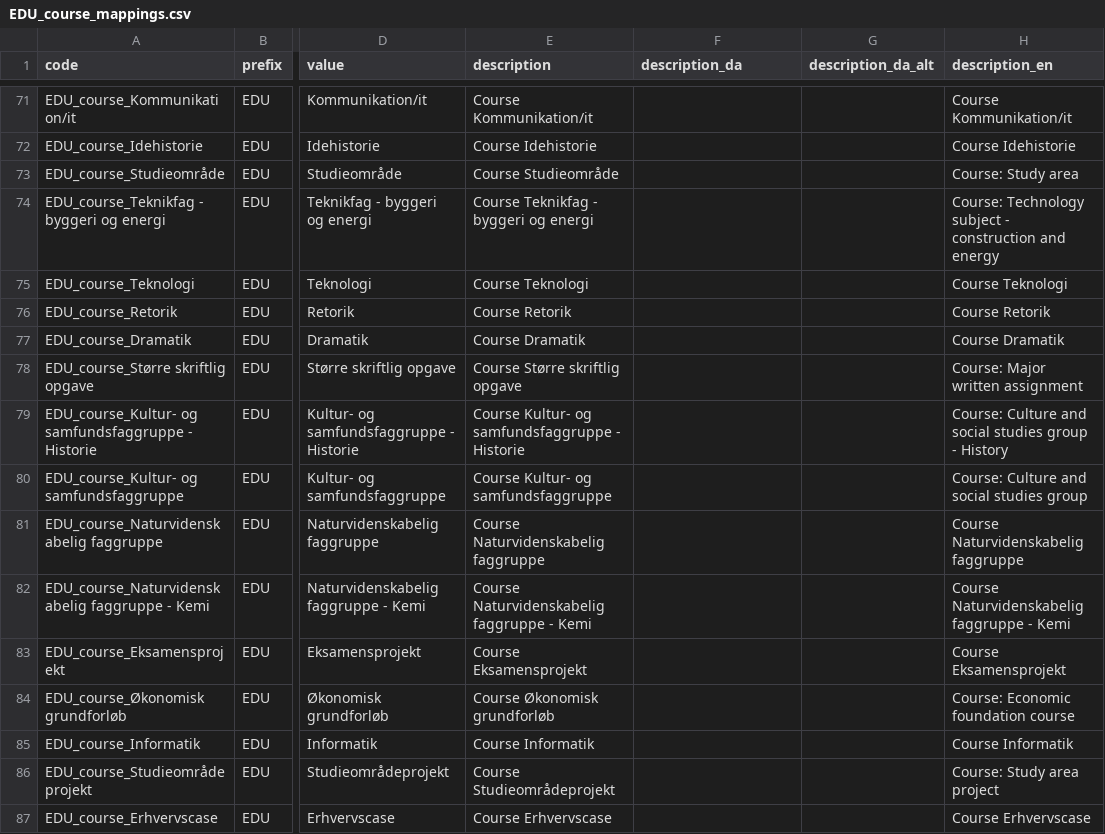
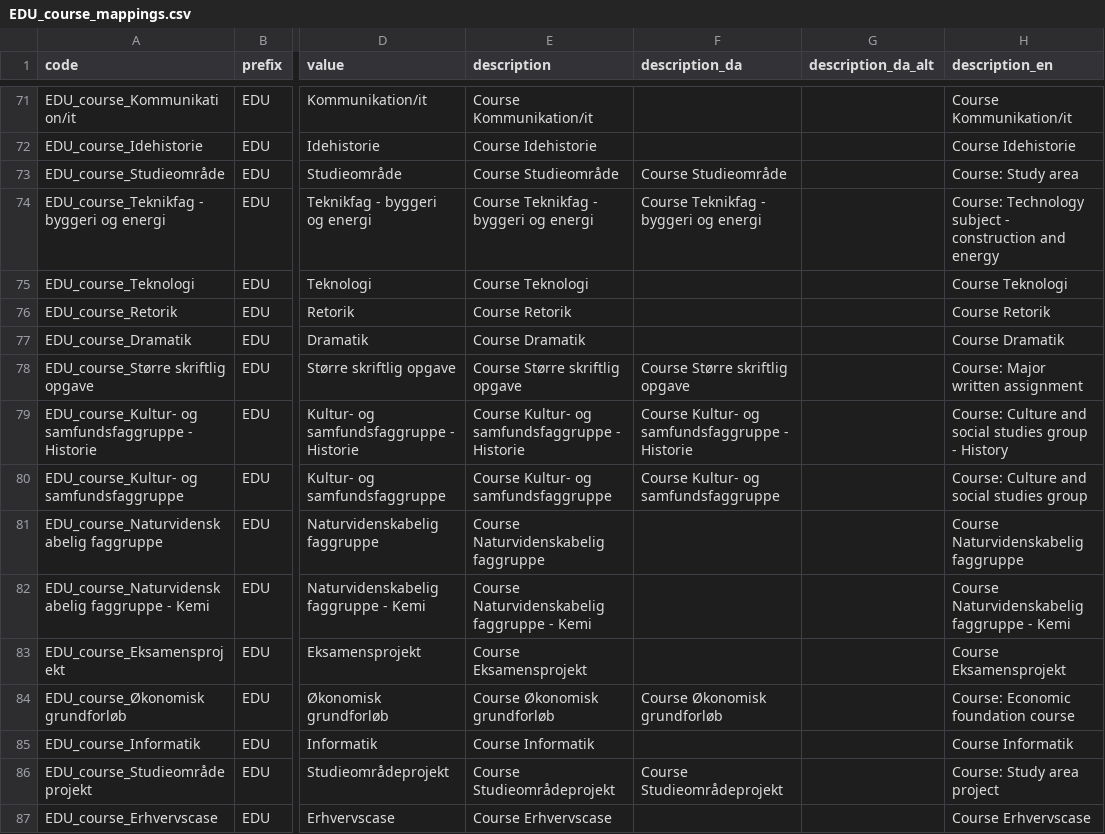
Before and after one commit to LCB0B/mapping_dst_tokens, a CSV file: hierarchical_vocab/MAPPINGS/EDU_course_mappings.csv, drawn as a sheet; only a part is shown, gaps mark what is left out; the diff covers the shown part only; the diff names each change by its address in the sheet, - before the commit and + after, or states it on an @@ line.

```diff
--- a/hierarchical_vocab/MAPPINGS/EDU_course_mappings.csv
+++ b/hierarchical_vocab/MAPPINGS/EDU_course_mappings.csv
-F73 (description_da): (empty)
+F73 (description_da): Course Studieområde
-F74 (description_da): (empty)
+F74 (description_da): Course Teknikfag - byggeri og energi
-F78 (description_da): (empty)
+F78 (description_da): Course Større skriftlig opgave
-F79 (description_da): (empty)
+F79 (description_da): Course Kultur- og samfundsfaggruppe - Historie
-F80 (description_da): (empty)
+F80 (description_da): Course Kultur- og samfundsfaggruppe
-F84 (description_da): (empty)
+F84 (description_da): Course Økonomisk grundforløb
-F86 (description_da): (empty)
+F86 (description_da): Course Studieområdeprojekt
```
Also changed, not shown: 44 edited cells elsewhere in this file, hierarchical_vocab/MAPPINGS/DEM_birthyear_mappings.csv, hierarchical_vocab/MAPPINGS/DEM_laengde_mappings.csv, 46 other files.
